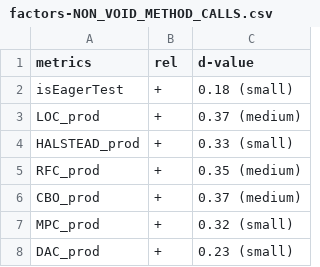
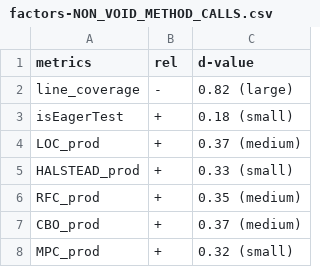
Before and after one commit to sealuzh/lightweight-effectiveness, a CSV file: factors-single-mutators/factors-NON_VOID_METHOD_CALLS.csv, drawn as a sheet; only a part is shown; the shorter side is filled out with more unchanged rows.

```diff
--- a/factors-single-mutators/factors-NON_VOID_METHOD_CALLS.csv
+++ b/factors-single-mutators/factors-NON_VOID_METHOD_CALLS.csv
@@ -1,2 +1,3 @@
 metrics,rel,d-value
+line_coverage,-,0.82 (large)
 isEagerTest,+,0.18 (small)
```
Also changed, not shown: factors-single-mutators/factors-MATH.csv, factors-single-mutators/factors-NEGATE_CONDITIONALS.csv, 9 other files.
